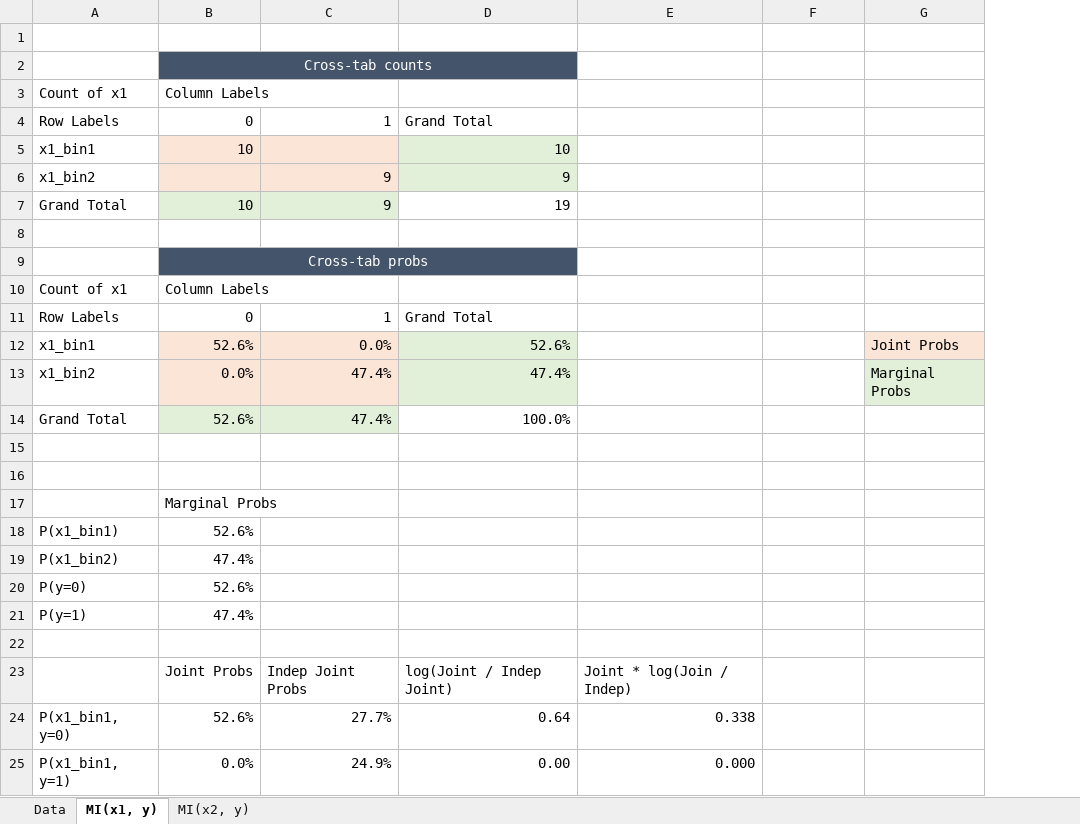
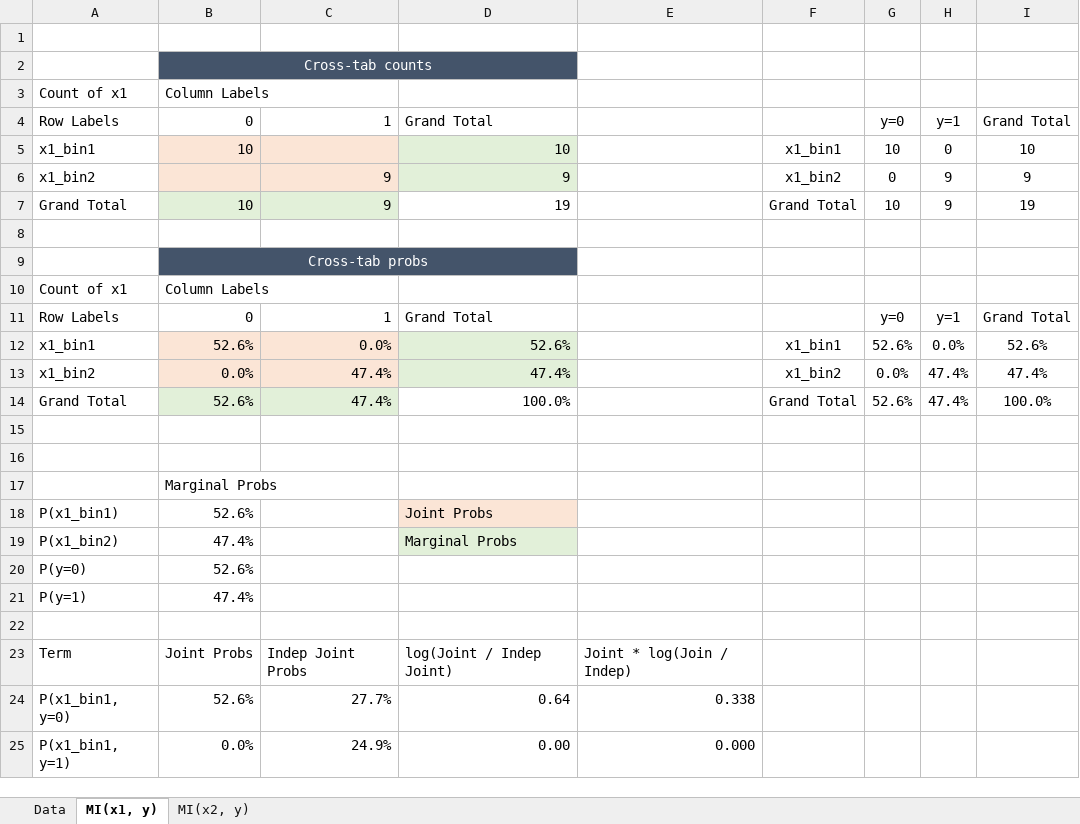
Before and after one commit to crossxwill/IML4Finance, an Excel workbook: quize 03-01.xlsx, sheet MI(x1, y), drawn as a sheet; only a part is shown; values as stored, in another font and other column widths than the file's, no borders; removed rows and columns are numbered as before the commit, all else as after; the diff covers the shown part only; the diff names each change by its address in the sheet, - before the commit and + after, or states it on an @@ line.

```diff
--- a/quize 03-01.xlsx (sheet MI(x1, y))
+++ b/quize 03-01.xlsx (sheet MI(x1, y))
-column G, rows 12-13: Joint Probs | Marginal Probs
+column G, rows 4-14: y=0 | 10 | 0 | 10 |  |  |  | y=0 | 52.6% | 0.0% | 52.6%
+column H, rows 4-14: y=1 | 0 | 9 | 9 |  |  |  | y=1 | 0.0% | 47.4% | 47.4%
+column I, rows 4-14: Grand Total | 10 | 9 | 19 |  |  |  | Grand Total | 52.6% | 47.4% | 100.0%
-F5: (empty)
+F5: x1_bin1
-F6: (empty)
+F6: x1_bin2
-F7: (empty)
+F7: Grand Total
-F12: (empty)
+F12: x1_bin1
-F13: (empty)
+F13: x1_bin2
-F14: (empty)
+F14: Grand Total
-D18: (empty)
+D18: Joint Probs
-D18 fill: none
+D18 fill: #FBE5D6
-D19: (empty)
+D19: Marginal Probs
-D19 fill: none
+D19 fill: #E2F0D9
-A23: (empty)
+A23: Term
```
Also changed, not shown: 7 added rows and 4 edited cells elsewhere in this sheet, sheet MI(x2, y), sheet Data, 1 other file.
